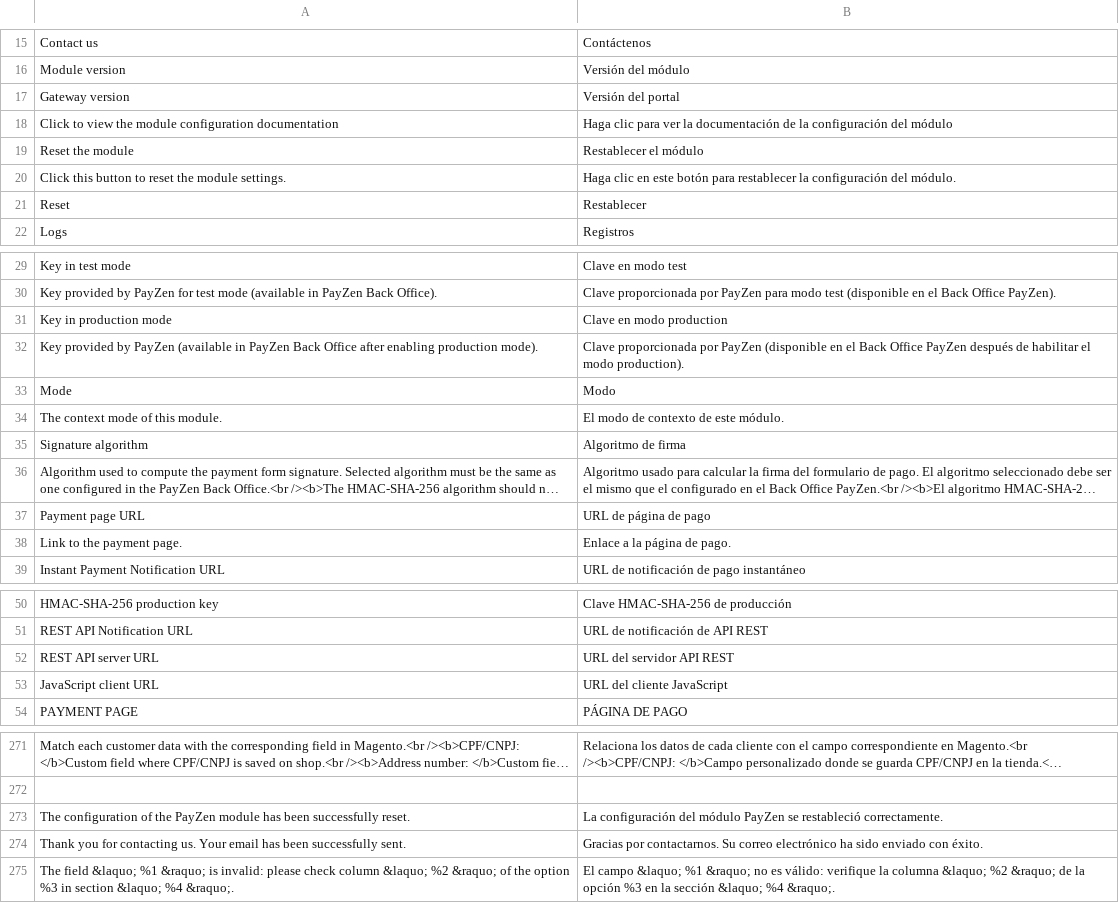
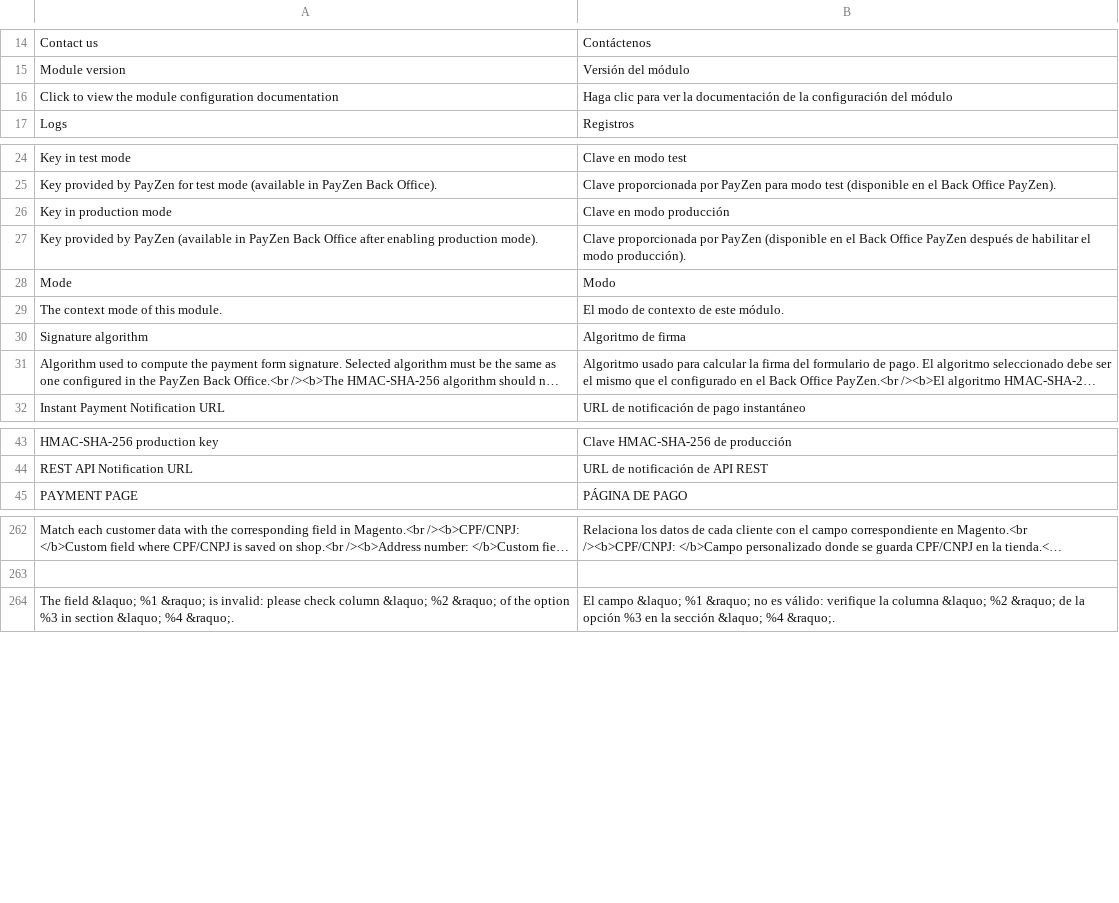
Before and after one commit to lyra/plugin-magento, a CSV file: i18n/es_ES.csv, drawn as a sheet; only a part is shown, gaps mark what is left out; long unchanged cells end in …; removed rows and columns are numbered as before the commit, all else as after; the diff covers the shown part only; the diff names each change by its address in the sheet, - before the commit and + after, or states it on an @@ line.

```diff
--- a/i18n/es_ES.csv
+++ b/i18n/es_ES.csv
-row 17: Gateway version | Versión del portal
-row 19: Reset the module | Restablecer el módulo
-row 20: Click this button to reset the module settings. | Haga clic en este botón para restablecer la configuración del módulo.
-row 21: Reset | Restablecer
-B26: Clave en modo production
+B26: Clave en modo producción
-B27: …el modo production).
+B27: …el modo producción).
-row 37: Payment page URL | URL de página de pago
-row 38: Link to the payment page. | Enlace a la página de pago.
-row 52: REST API server URL | URL del servidor API REST
-row 53: JavaScript client URL | URL del cliente JavaScript
-row 273: The configuration of the PayZen module has been successfully reset. | La configuración del módulo PayZen se restableció correctamente.
-row 274: Thank you for contacting us. Your email has been successfully sent. | Gracias por contactarnos. Su correo electrónico ha sido enviado con éxito.
```
Also changed, not shown: 2 removed rows elsewhere in this file, i18n/de_DE.csv, i18n/en_US.csv, 48 other files.
